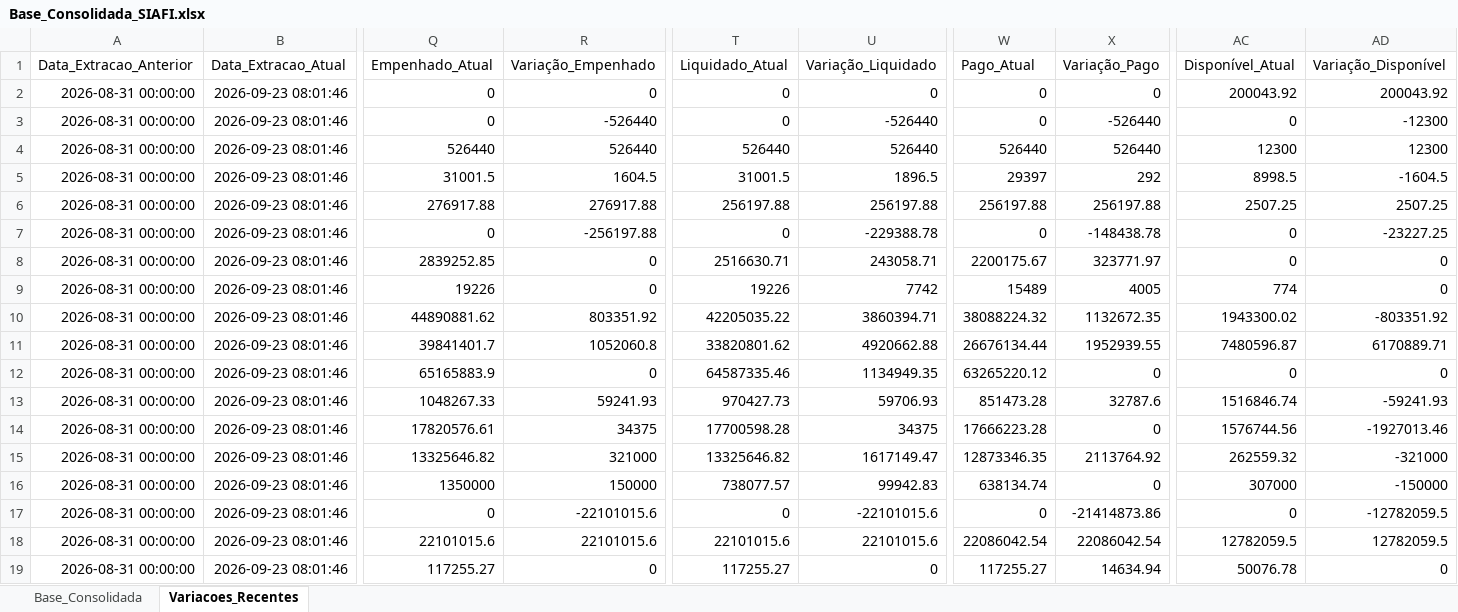
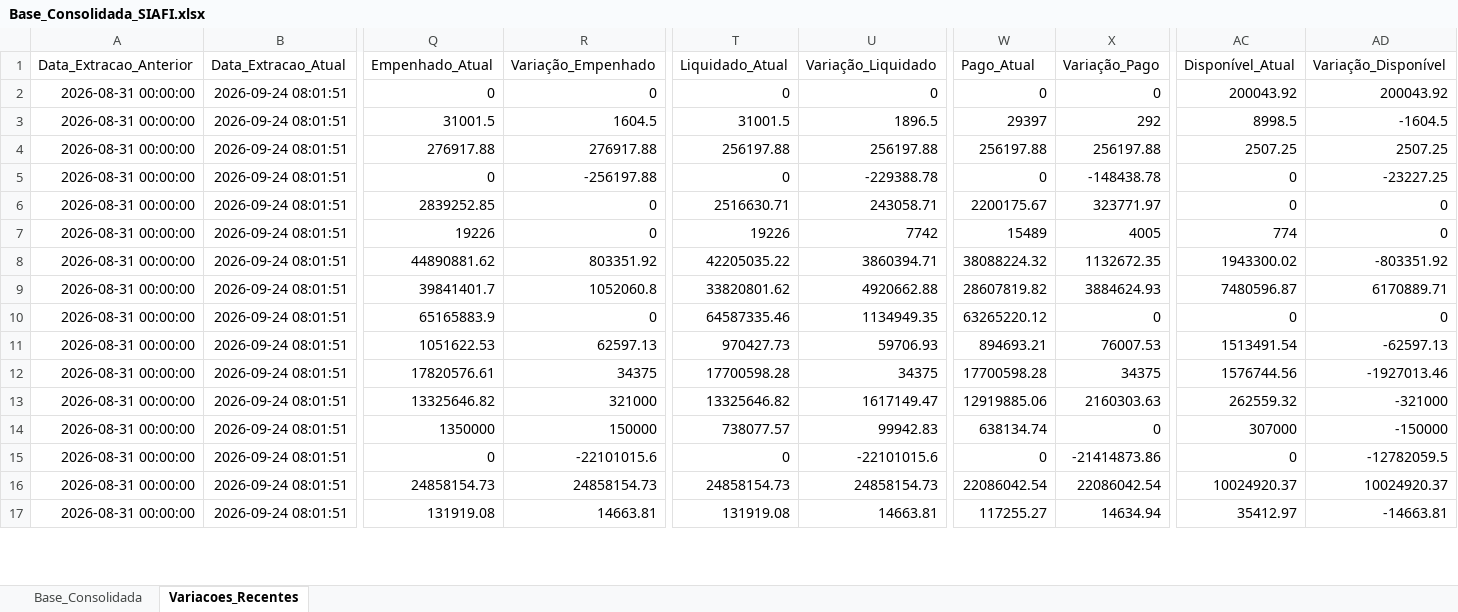
Before and after one commit to leuler-web/painel-execucao-uea, an Excel workbook: Base_Consolidada_SIAFI.xlsx, sheet Variacoes_Recentes, drawn as a sheet; only a part is shown, gaps mark what is left out; values as stored, in another font and other column widths than the file's, no borders; removed rows and columns are numbered as before the commit, all else as after; rows hold the shown columns only; the diff covers the shown part only; the diff names each change by its address in the sheet, - before the commit and + after, or states it on an @@ line.

Commit message:
Atualização automática - Base Consolidada

```diff
--- a/Base_Consolidada_SIAFI.xlsx (sheet Variacoes_Recentes)
+++ b/Base_Consolidada_SIAFI.xlsx (sheet Variacoes_Recentes)
-B2 (Data_Extracao_Atual): 2026-09-23 08:01:46
+B2 (Data_Extracao_Atual): 2026-09-24 08:01:51
-row 3: 2026-08-31 00:00:00 | 2026-09-23 08:01:46 | 0 | -526440 | 0 | -526440 | 0 | -526440 | 0 | -12300
-row 4: 2026-08-31 00:00:00 | 2026-09-23 08:01:46 | 526440 | 526440 | 526440 | 526440 | 526440 | 526440 | 12300 | 12300
-B3:B17 (Data_Extracao_Atual): 2026-09-23 08:01:46
+B3:B17 (Data_Extracao_Atual): 2026-09-24 08:01:51
-W9 (Pago_Atual): 26676134.44
+W9 (Pago_Atual): 28607819.82
-X9 (Variação_Pago): 1952939.55
+X9 (Variação_Pago): 3884624.93
-Q11 (Empenhado_Atual): 1048267.33
+Q11 (Empenhado_Atual): 1051622.53
-R11 (Variação_Empenhado): 59241.93
+R11 (Variação_Empenhado): 62597.13
-W11 (Pago_Atual): 851473.28
+W11 (Pago_Atual): 894693.21
-X11 (Variação_Pago): 32787.6
+X11 (Variação_Pago): 76007.53
-AC11 (Disponível_Atual): 1516846.74
+AC11 (Disponível_Atual): 1513491.54
-AD11 (Variação_Disponível): -59241.93
+AD11 (Variação_Disponível): -62597.13
-W12 (Pago_Atual): 17666223.28
+W12 (Pago_Atual): 17700598.28
-X12 (Variação_Pago): 0
+X12 (Variação_Pago): 34375
-W13 (Pago_Atual): 12873346.35
+W13 (Pago_Atual): 12919885.06
-X13 (Variação_Pago): 2113764.92
+X13 (Variação_Pago): 2160303.63
-Q16 (Empenhado_Atual): 22101015.6
+Q16 (Empenhado_Atual): 24858154.73
-R16 (Variação_Empenhado): 22101015.6
+R16 (Variação_Empenhado): 24858154.73
-T16 (Liquidado_Atual): 22101015.6
+T16 (Liquidado_Atual): 24858154.73
-U16 (Variação_Liquidado): 22101015.6
+U16 (Variação_Liquidado): 24858154.73
-AC16 (Disponível_Atual): 12782059.5
+AC16 (Disponível_Atual): 10024920.37
-AD16 (Variação_Disponível): 12782059.5
+AD16 (Variação_Disponível): 10024920.37
-Q17 (Empenhado_Atual): 117255.27
+Q17 (Empenhado_Atual): 131919.08
-R17 (Variação_Empenhado): 0
+R17 (Variação_Empenhado): 14663.81
-T17 (Liquidado_Atual): 117255.27
+T17 (Liquidado_Atual): 131919.08
-U17 (Variação_Liquidado): 0
+U17 (Variação_Liquidado): 14663.81
-AC17 (Disponível_Atual): 50076.78
+AC17 (Disponível_Atual): 35412.97
-AD17 (Variação_Disponível): 0
+AD17 (Variação_Disponível): -14663.81
```
Also changed, not shown: 2 added rows, 7 removed rows and 123 edited cells elsewhere in this sheet, sheet Base_Consolidada.
